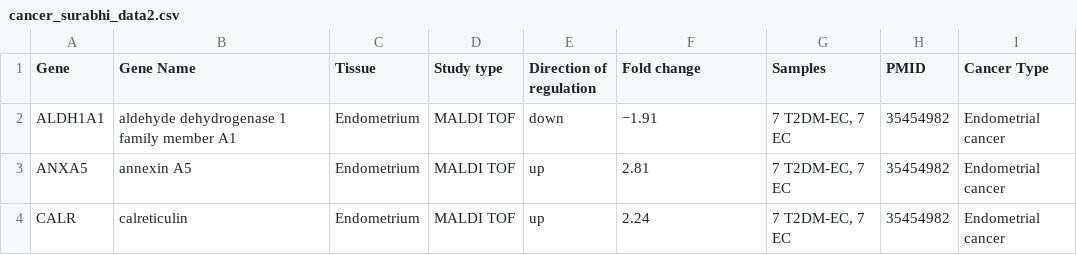
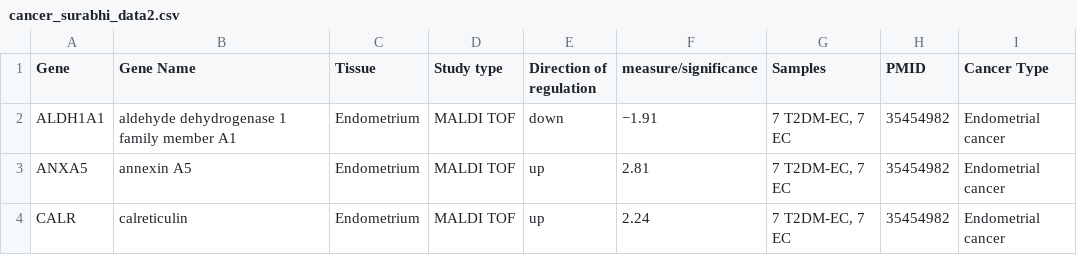
Before and after one commit to suroseth/T2DAC, a CSV file: cancer_surabhi_data2.csv, drawn as a sheet; only a part is shown.

Commit message:
Update cancer_surabhi_data2.csv

```diff
--- a/cancer_surabhi_data2.csv
+++ b/cancer_surabhi_data2.csv
@@ -1,2 +1,2 @@
-Gene,Gene Name,Tissue,Study type,Direction of regulation,Fold change ,Samples,PMID,Cancer Type
+Gene,Gene Name,Tissue,Study type,Direction of regulation,measure/significance ,Samples,PMID,Cancer Type
 ALDH1A1,aldehyde dehydrogenase 1 family member A1,Endometrium,MALDI TOF,down,−1.91,"7 T2DM-EC, 7 EC",35454982,Endometrial cancer
```
